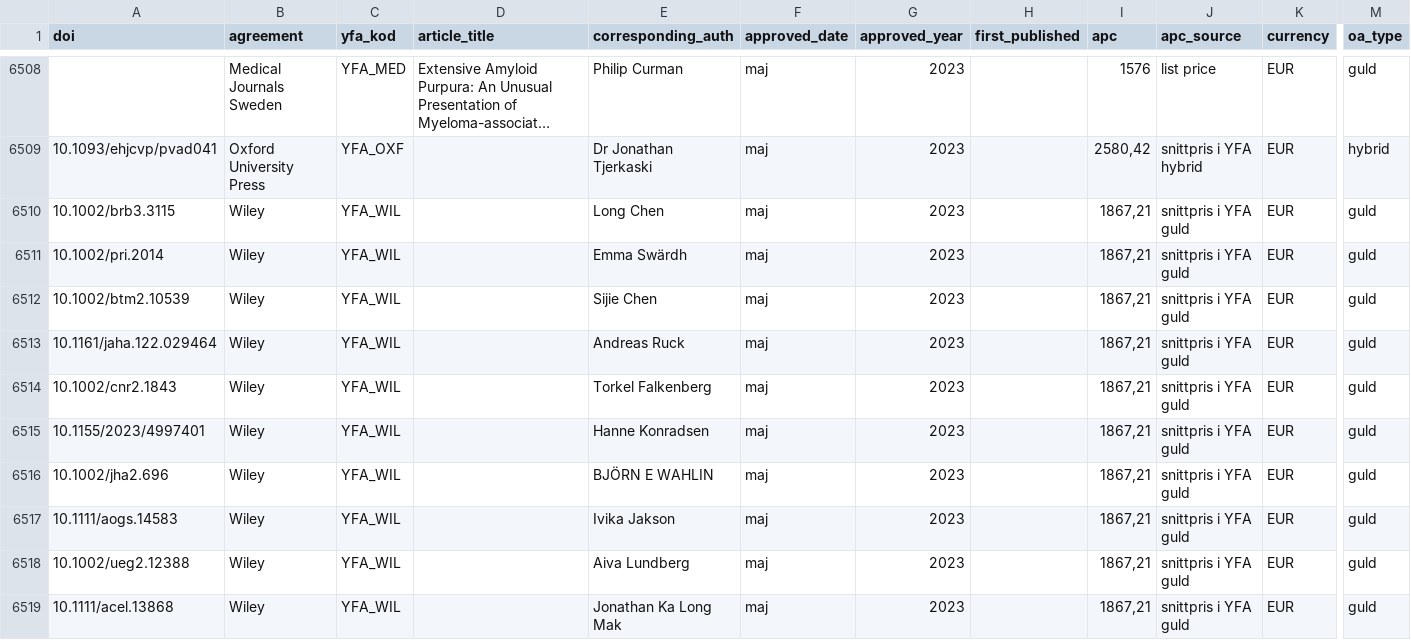
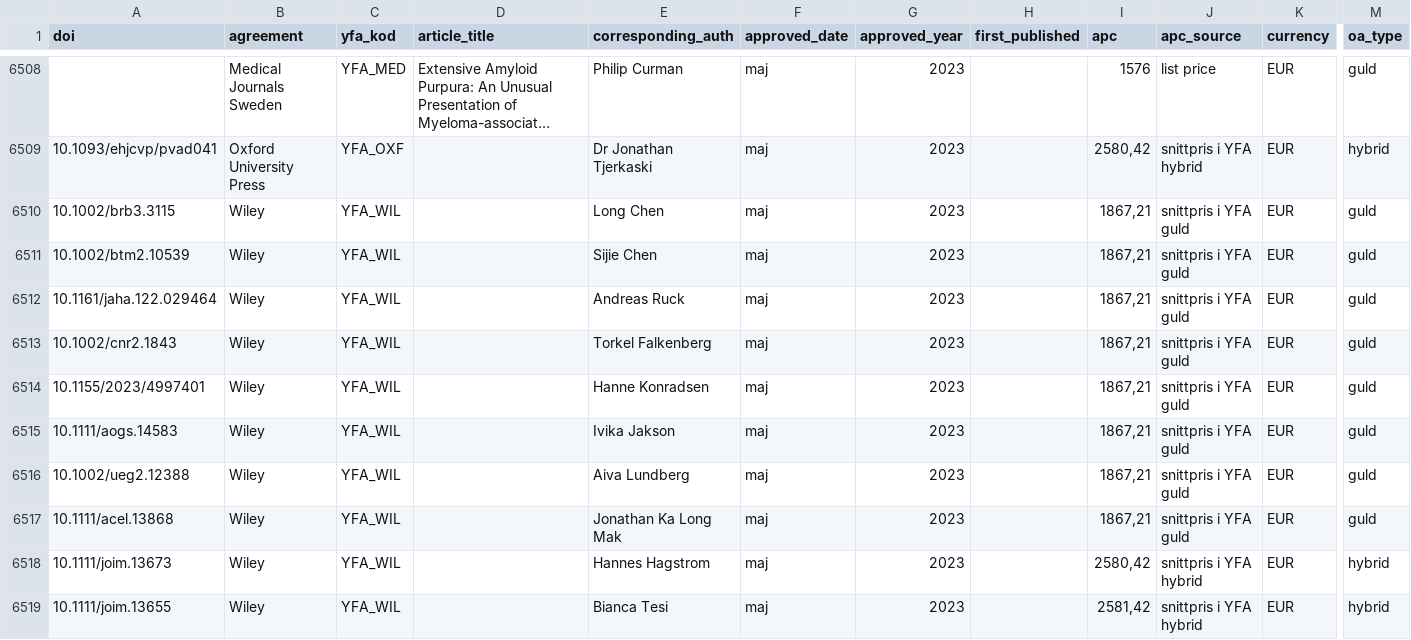
Before and after one commit to KIBiblioteket/OA-data, a CSV file: BK_Publikationer_inom_avtal_KIB.csv, drawn as a sheet; only a part is shown, gaps mark what is left out; the shorter side is filled out with more unchanged rows; long unchanged cells end in …; rows hold the shown columns only; the diff names each change by its address in the sheet, - before the commit and + after, or states it on an @@ line.

Commit message:
Removed_duplicates_Davids_BK_DATA
Tar bort dubbletter som kom med i sista upplanddningen.

```diff
--- a/BK_Publikationer_inom_avtal_KIB.csv
+++ b/BK_Publikationer_inom_avtal_KIB.csv
-row 6511: 10.1002/pri.2014 | Wiley | YFA_WIL |  | Emma Swärdh | maj | 2023 |  | 1867,21 | snittpris i YFA guld | EUR | guld
-row 6516: 10.1002/jha2.696 | Wiley | YFA_WIL |  | BJÖRN E WAHLIN | maj | 2023 |  | 1867,21 | snittpris i YFA guld | EUR | guld
```
